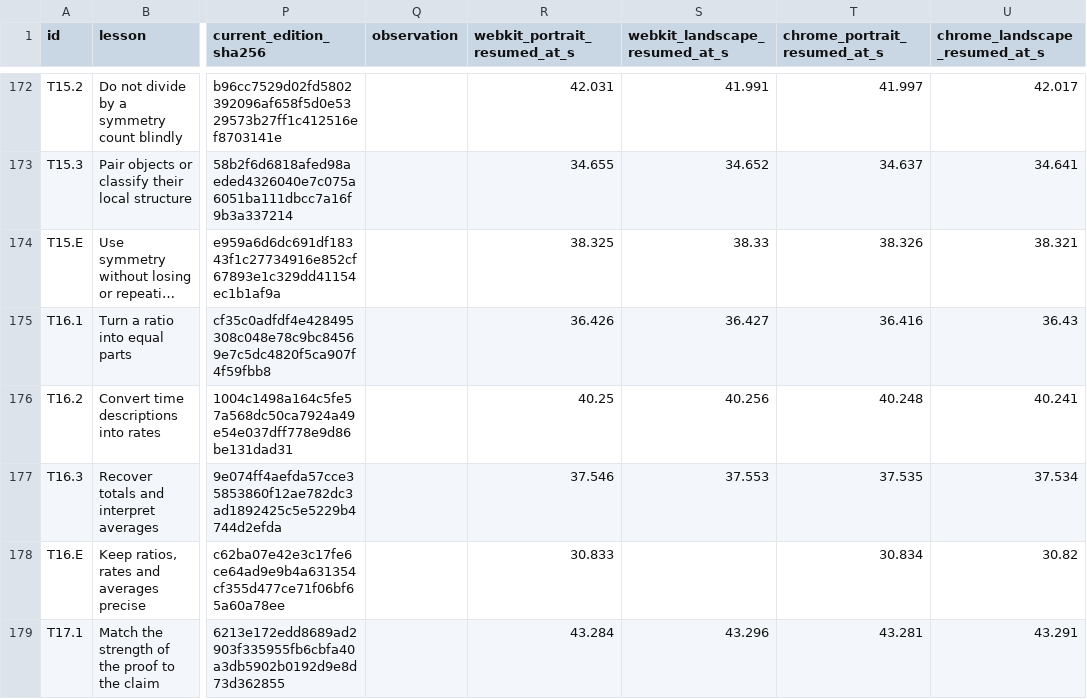
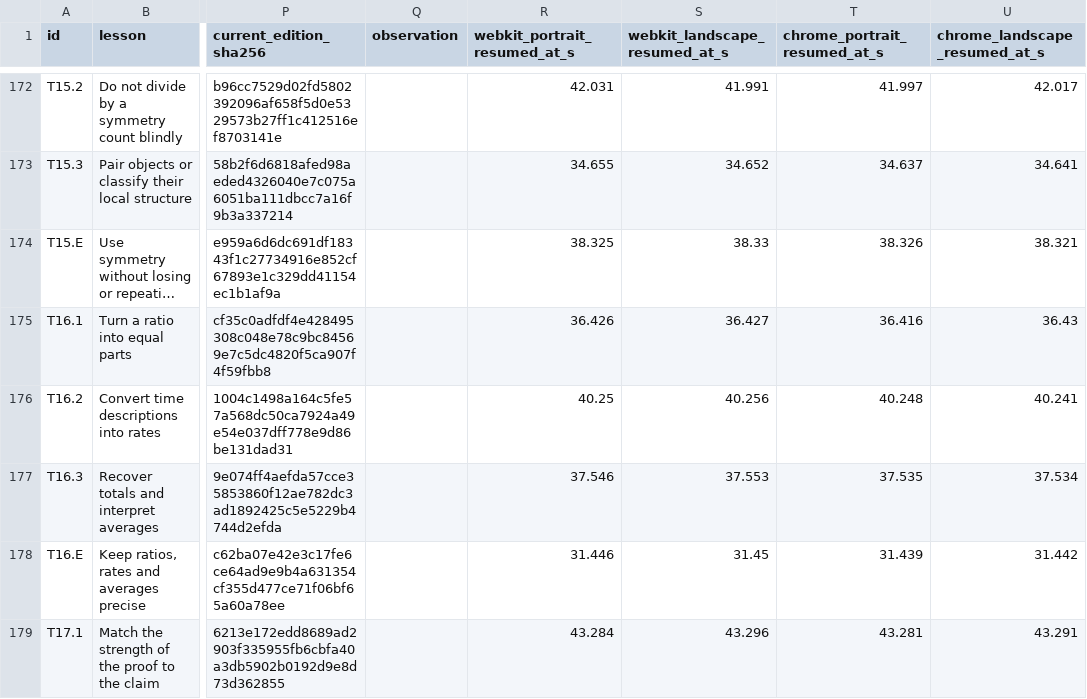
Before and after one commit to SimonRJ/-summit-one-narrator, a CSV file: docs/video-scene-and-playback-survey-20261119.csv, drawn as a sheet; only a part is shown, gaps mark what is left out; long unchanged cells end in …; the diff covers the shown part only; the diff names each change by its address in the sheet, - before the commit and + after, or states it on an @@ line.

```diff
--- a/docs/video-scene-and-playback-survey-20261119.csv
+++ b/docs/video-scene-and-playback-survey-20261119.csv
-R178 (webkit_portrait_resumed_at_s): 30.833
+R178 (webkit_portrait_resumed_at_s): 31.446
-S178 (webkit_landscape_resumed_at_s): (empty)
+S178 (webkit_landscape_resumed_at_s): 31.45
-T178 (chrome_portrait_resumed_at_s): 30.834
+T178 (chrome_portrait_resumed_at_s): 31.439
-U178 (chrome_landscape_resumed_at_s): 30.82
+U178 (chrome_landscape_resumed_at_s): 31.442
```
Also changed, not shown: 53 edited cells elsewhere in this file, docs/lesson-introduction-review-register-20261116.csv, docs/teaching-video-review-register-20261116.csv, 2 other files.
